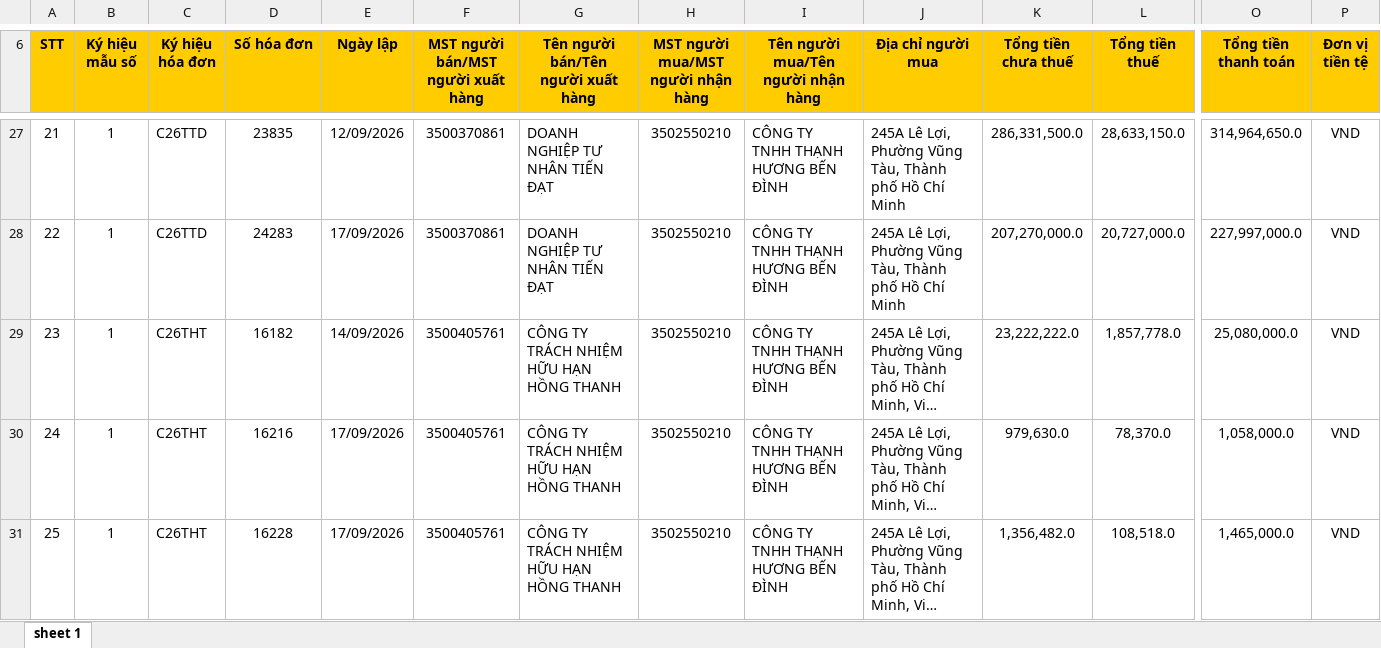
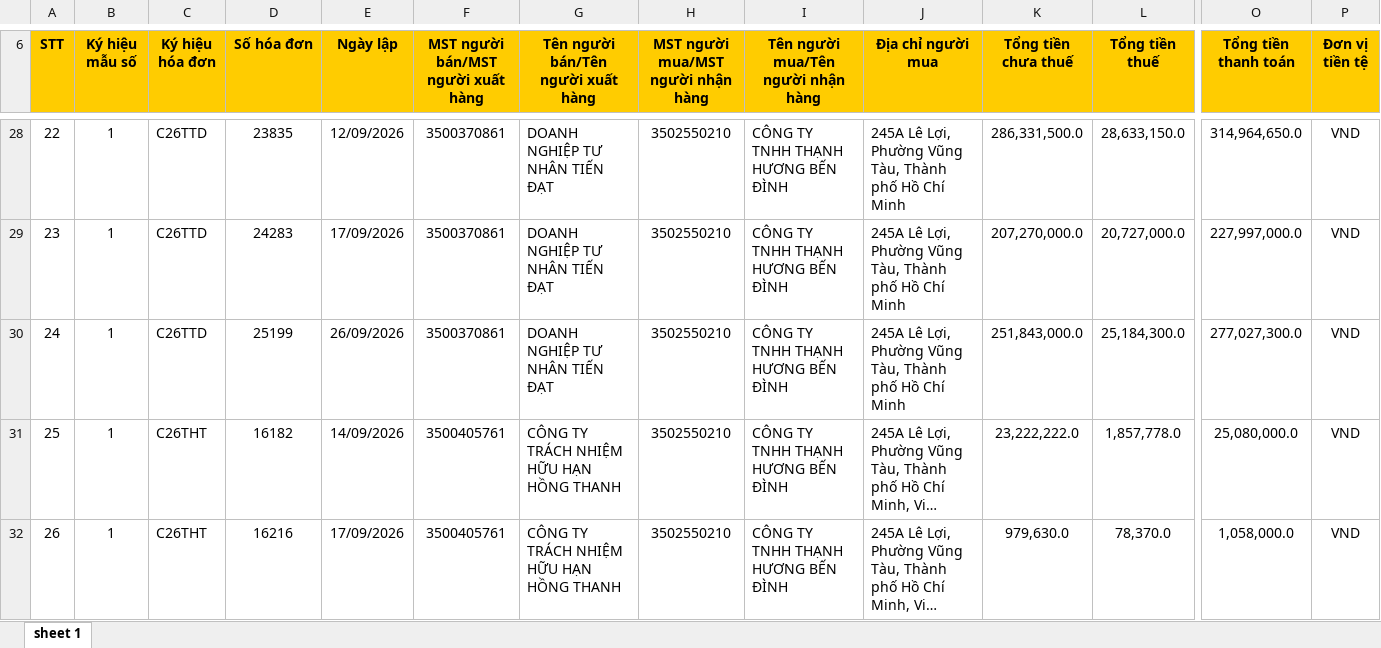
Before and after one commit to n93studioenter/2026_vb6, an Excel workbook: Hoadon/HD2026/HDVao/9/3502550210_HDDienTuDaCapMa.xlsx, sheet sheet 1, drawn as a sheet; only a part is shown, gaps mark what is left out; the shorter side is filled out with more unchanged rows; long unchanged cells end in …; values as stored, in another font and other column widths than the file's, no borders; rows hold the shown columns only; the diff covers the shown part only; the diff names each change by its address in the sheet, - before the commit and + after, or states it on an @@ line.

```diff
--- a/Hoadon/HD2026/HDVao/9/3502550210_HDDienTuDaCapMa.xlsx (sheet sheet 1)
+++ b/Hoadon/HD2026/HDVao/9/3502550210_HDDienTuDaCapMa.xlsx (sheet sheet 1)
@@ column A (STT) renumbered between rows 19 and 340 @@
+row 30: 24 | 1 | C26TTD | 25199 | 26/09/2026 | 3500370861 | DOANH NGHIỆP TƯ NHÂN TIẾN ĐẠT | 3502550210 | CÔNG TY TNHH THẠNH HƯƠNG BẾN ĐÌNH | 245A Lê Lợi, Phường Vũng Tàu, Thành phố Hồ Chí Minh | 251,843,000.0 | 25,184,300.0 | 277,027,300.0 | VND
```
Also changed, not shown: 10 added rows elsewhere in this sheet, Hoadon/HD2026/HDRa/9/3502550210_HDDienTuMayTinhTien.xlsx, Hoadon/HD2026/HDRa/9/3502550210_Hoadondientu.xlsx, 35 other files.
